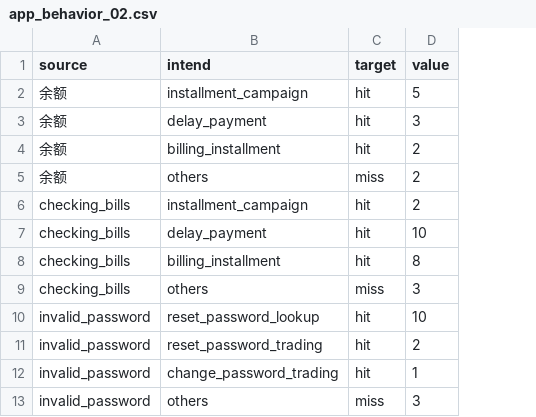
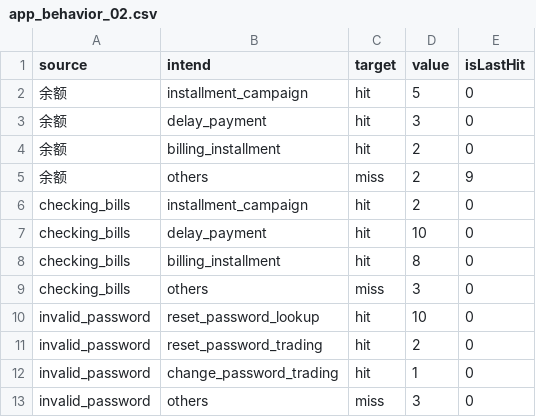
Before and after one commit to dashjim/jupyterPlayground, a CSV file: sankeyChart/app_behavior_02.csv, drawn as a sheet; the diff names each change by its address in the sheet, - before the commit and + after, or states it on an @@ line.

Commit message:
BUGGY: to highlight the last hit.

```diff
--- a/sankeyChart/app_behavior_02.csv
+++ b/sankeyChart/app_behavior_02.csv
+column E (isLastHit), rows 2-13: 0 | 0 | 0 | 9 | 0 | 0 | 0 | 0 | 0 | 0 | 0 | 0
```
Also changed, not shown: 1 other file.
